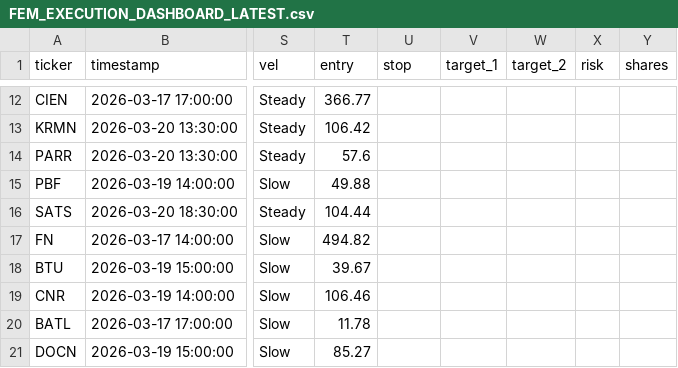
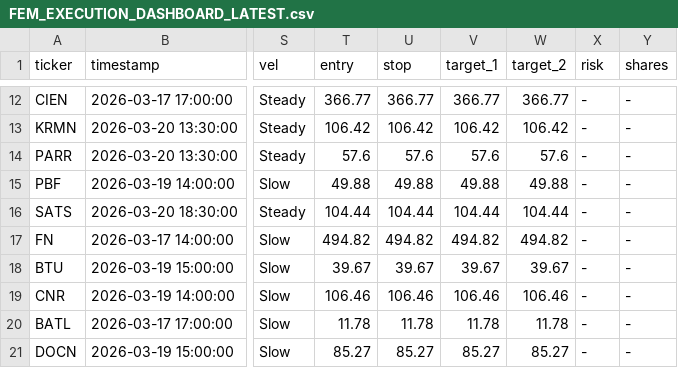
Before and after one commit to ideggplant/FEM-Dashboard-, a CSV file: data/FEM_EXECUTION_DASHBOARD_LATEST.csv, drawn as a sheet; only a part is shown, gaps mark what is left out; the diff covers the shown part only; the diff names each change by its address in the sheet, - before the commit and + after, or states it on an @@ line.

```diff
--- a/data/FEM_EXECUTION_DASHBOARD_LATEST.csv
+++ b/data/FEM_EXECUTION_DASHBOARD_LATEST.csv
-U12 (stop): (empty)
+U12 (stop): 366.77
-V12 (target_1): (empty)
+V12 (target_1): 366.77
-W12 (target_2): (empty)
+W12 (target_2): 366.77
-X12:X21 (risk): (empty)
+X12:X21 (risk): -
-Y12:Y21 (shares): (empty)
+Y12:Y21 (shares): -
-U13 (stop): (empty)
+U13 (stop): 106.42
-V13 (target_1): (empty)
+V13 (target_1): 106.42
-W13 (target_2): (empty)
+W13 (target_2): 106.42
-U14 (stop): (empty)
+U14 (stop): 57.6
-V14 (target_1): (empty)
+V14 (target_1): 57.6
-W14 (target_2): (empty)
+W14 (target_2): 57.6
-U15 (stop): (empty)
+U15 (stop): 49.88
-V15 (target_1): (empty)
+V15 (target_1): 49.88
-W15 (target_2): (empty)
+W15 (target_2): 49.88
-U16 (stop): (empty)
+U16 (stop): 104.44
-V16 (target_1): (empty)
+V16 (target_1): 104.44
-W16 (target_2): (empty)
+W16 (target_2): 104.44
-U17 (stop): (empty)
+U17 (stop): 494.82
-V17 (target_1): (empty)
+V17 (target_1): 494.82
-W17 (target_2): (empty)
+W17 (target_2): 494.82
-U18 (stop): (empty)
+U18 (stop): 39.67
-V18 (target_1): (empty)
+V18 (target_1): 39.67
-W18 (target_2): (empty)
+W18 (target_2): 39.67
-U19 (stop): (empty)
+U19 (stop): 106.46
-V19 (target_1): (empty)
+V19 (target_1): 106.46
-W19 (target_2): (empty)
+W19 (target_2): 106.46
-U20 (stop): (empty)
+U20 (stop): 11.78
-V20 (target_1): (empty)
+V20 (target_1): 11.78
-W20 (target_2): (empty)
+W20 (target_2): 11.78
-U21 (stop): (empty)
+U21 (stop): 85.27
-V21 (target_1): (empty)
+V21 (target_1): 85.27
-W21 (target_2): (empty)
+W21 (target_2): 85.27
```
Also changed, not shown: 100 edited cells elsewhere in this file.
